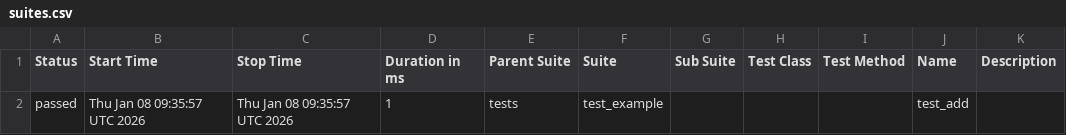
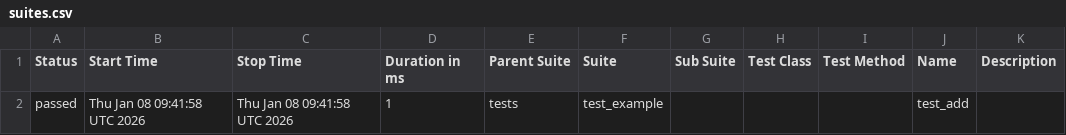
Before and after one commit to malek-harbaoui/devops_project, a CSV file: allure-html/data/suites.csv, drawn as a sheet.

```diff
--- a/allure-html/data/suites.csv
+++ b/allure-html/data/suites.csv
@@ -1,2 +1,2 @@
 "Status","Start Time","Stop Time","Duration in ms","Parent Suite","Suite","Sub Suite","Test Class","Test Method","Name","Description"
-"passed","Thu Jan 08 09:35:57 UTC 2026","Thu Jan 08 09:35:57 UTC 2026","1","tests","test_example","","","","test_add",""
+"passed","Thu Jan 08 09:41:58 UTC 2026","Thu Jan 08 09:41:58 UTC 2026","1","tests","test_example","","","","test_add",""
```
Also changed, not shown: 18 other files.
